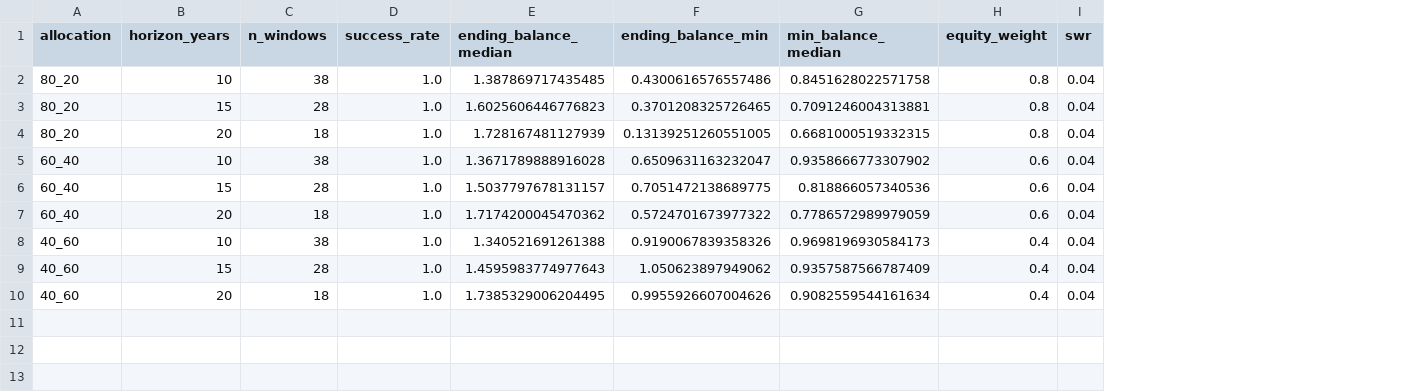
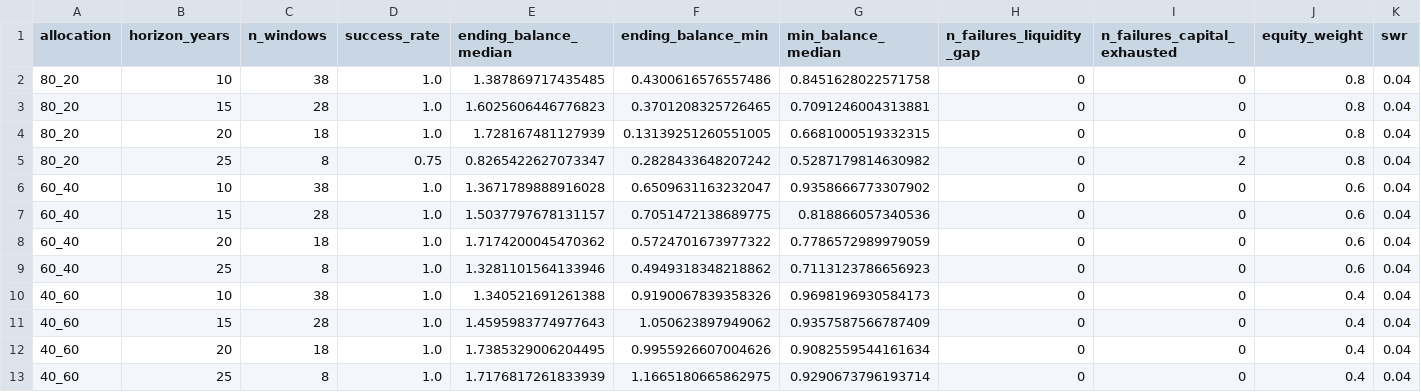
Before and after one commit to rafaldolega1710-cmd/praca-magisterska, a CSV file: results/decumulation_summary.csv, drawn as a sheet; addresses are those after the commit; the diff names each change by its address in the sheet, - before the commit and + after, or states it on an @@ line.

```diff
--- a/results/decumulation_summary.csv
+++ b/results/decumulation_summary.csv
+column H (n_failures_liquidity_gap), rows 2-4: all 0; rows 6-8: all 0; rows 10-12: all 0
+column I (n_failures_capital_exhausted), rows 2-4: all 0; rows 6-8: all 0; rows 10-12: all 0
+row 5: 80_20 | 25 | 8 | 0.75 | 0.8265422627073347 | 0.2828433648207242 | 0.5287179814630982 | 0 | 2 | 0.8 | 0.04
+row 9: 60_40 | 25 | 8 | 1.0 | 1.3281101564133946 | 0.4949318348218862 | 0.7113123786656923 | 0 | 0 | 0.6 | 0.04
+row 13: 40_60 | 25 | 8 | 1.0 | 1.7176817261833939 | 1.1665180665862975 | 0.9290673796193714 | 0 | 0 | 0.4 | 0.04
```
Also changed, not shown: results/summary.csv, 9 other files.
